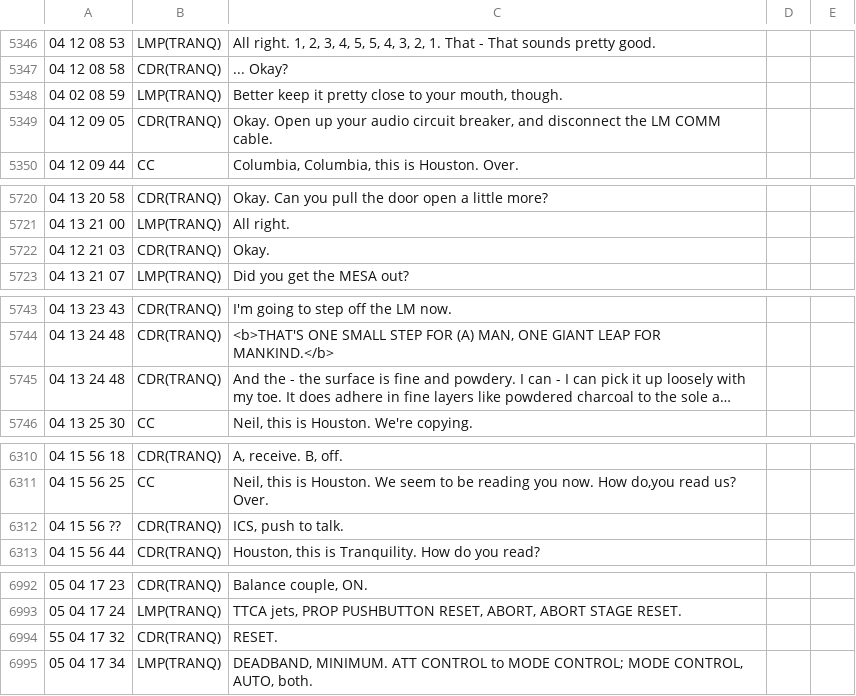
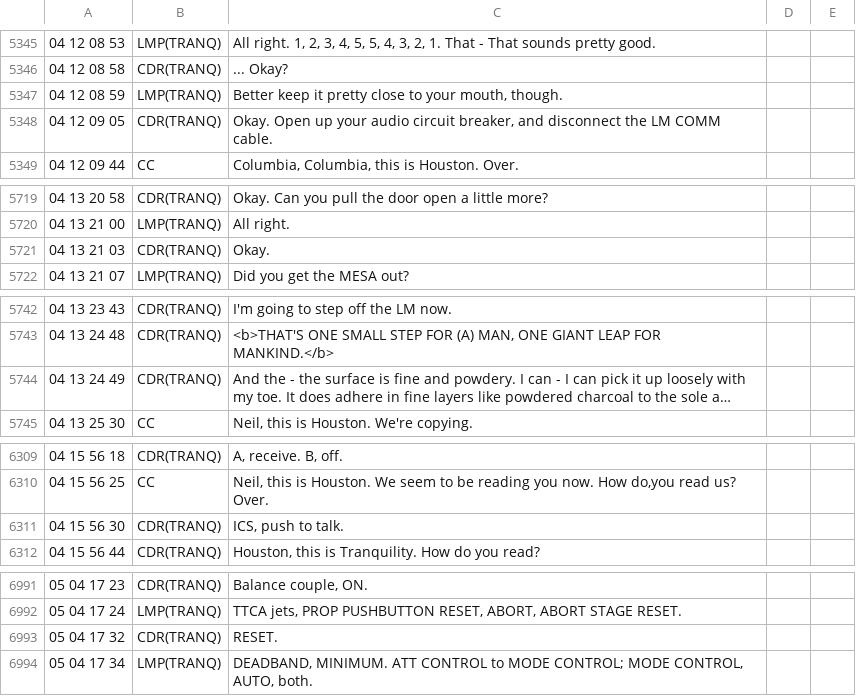
Before and after one commit to bfeist/Apollo_11, a CSV file: MISSION_DATA/tec.csv, drawn as a sheet; only a part is shown, gaps mark what is left out; long unchanged cells end in …; addresses are those after the commit; the diff covers the shown part only; the diff names each change by its address in the sheet, - before the commit and + after, or states it on an @@ line.

```diff
--- a/MISSION_DATA/tec.csv
+++ b/MISSION_DATA/tec.csv
-A5347: 04 02 08 59
+A5347: 04 12 08 59
-A5721: 04 12 21 03
+A5721: 04 13 21 03
-A5744: 04 13 24 48
+A5744: 04 13 24 49
-A6311: 04 15 56 ??
+A6311: 04 15 56 30
-A6993: 55 04 17 32
+A6993: 05 04 17 32
```
Also changed, not shown: 2 added rows, 3 removed rows, 1 moved row and 19 edited cells elsewhere in this file, 5 other files.
